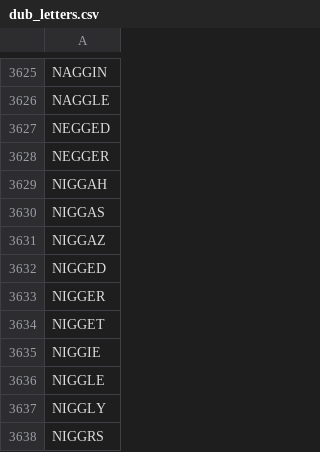
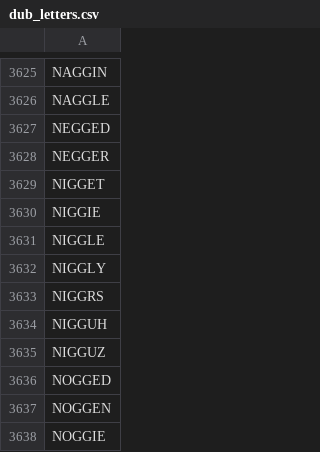
Before and after one commit to carlypalicz/covey_code, a CSV file: dub_letters.csv, drawn as a sheet; only a part is shown, gaps mark what is left out; the shorter side is filled out with more unchanged rows.

Commit message:
Update dub_letters.csv
removed offensive words

```diff
--- a/dub_letters.csv
+++ b/dub_letters.csv
@@ -3628,7 +3628,2 @@ NEGGED
 NEGGER
-NIGGAH
-NIGGAS
-NIGGAZ
-NIGGED
-NIGGER
 NIGGET
```
